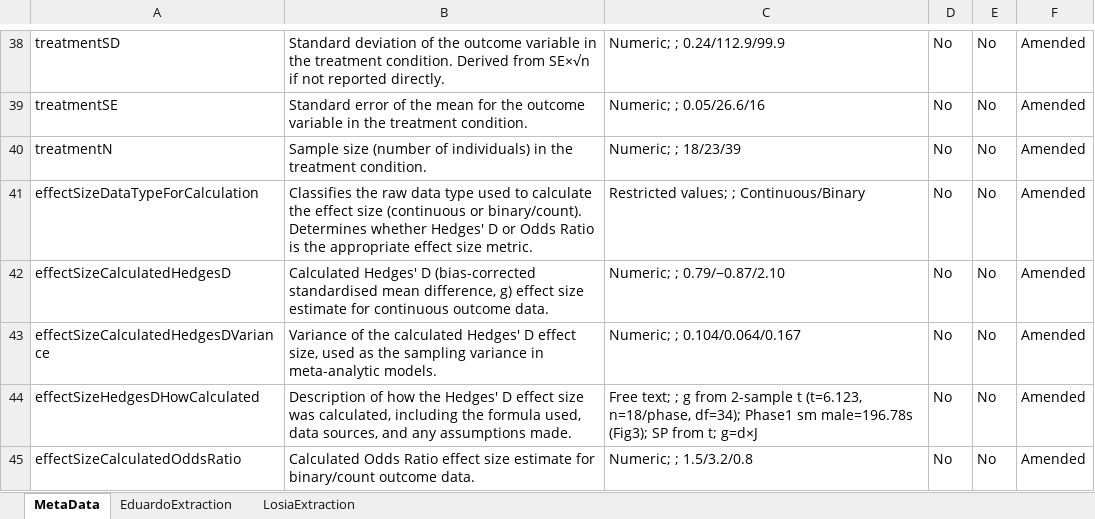
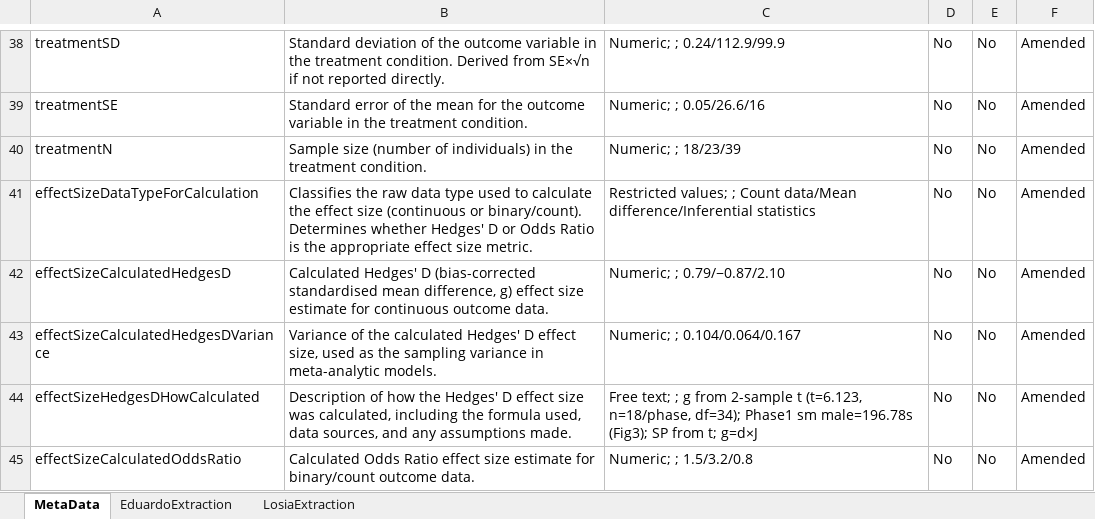
Before and after one commit to esantos2ua/mate_choice_meta, an Excel workbook: data/1_effect_size_calculation_pipeline/Data Extraction Mate Choice Meta Analysis.xlsx, sheet MetaData, drawn as a sheet; only a part is shown, gaps mark what is left out; values as stored, in another font and other column widths than the file's, no borders; the diff names each change by its address in the sheet, - before the commit and + after, or states it on an @@ line.

Commit message:
Update effect size and publication bias analysis scripts with dynamic p-value formatting and re-render report

```diff
--- a/data/1_effect_size_calculation_pipeline/Data Extraction Mate Choice Meta Analysis.xlsx (sheet MetaData)
+++ b/data/1_effect_size_calculation_pipeline/Data Extraction Mate Choice Meta Analysis.xlsx (sheet MetaData)
-C41: …values; ; Continuous/Binary
+C41: …values; ; Count data/Mean difference/Inferential statistics
```
Also changed, not shown: sheet EduardoExtraction, 36 other files.
